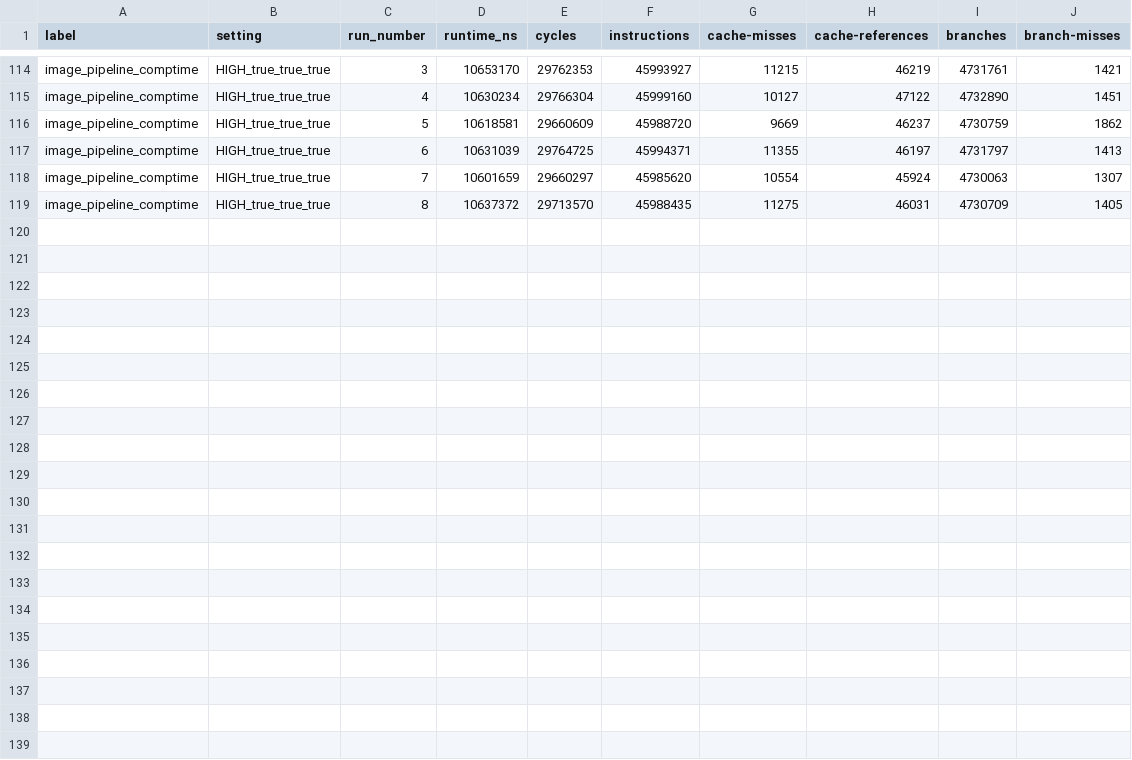
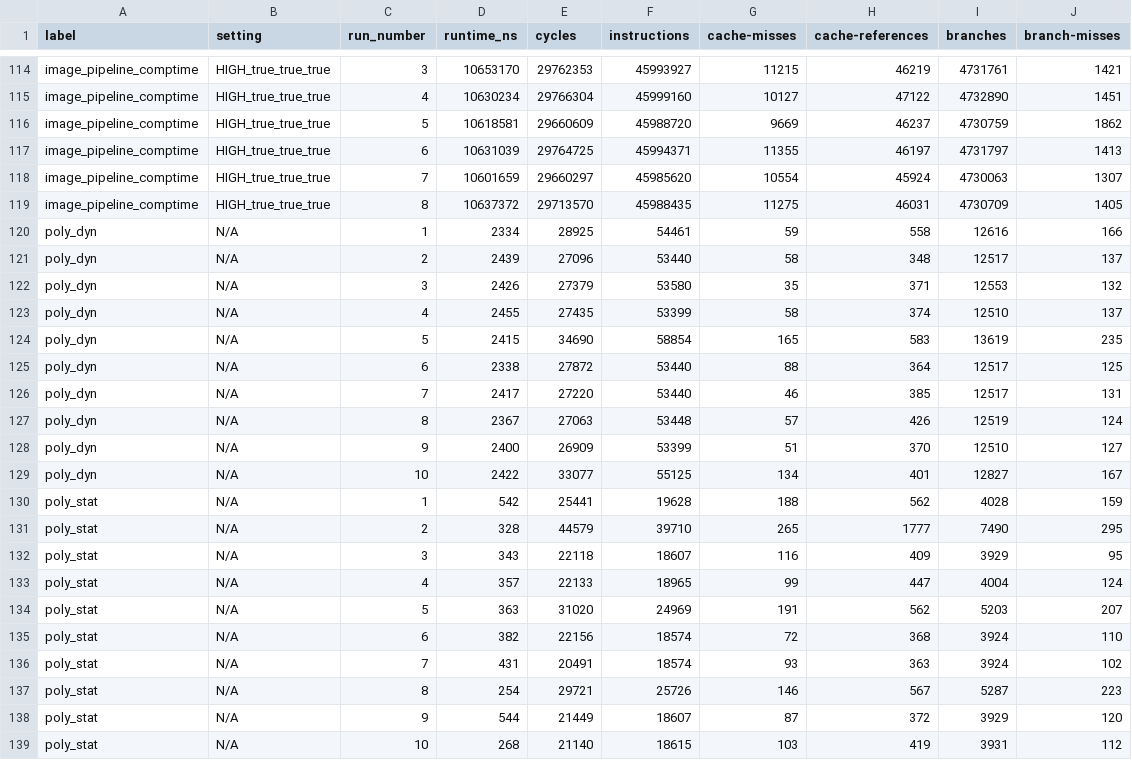
Before and after one commit to thomasisebeck/Research, a CSV file: cpp/runtime.csv, drawn as a sheet; only a part is shown, gaps mark what is left out.

```diff
--- a/cpp/runtime.csv
+++ b/cpp/runtime.csv
@@ -119 +119,21 @@ image_pipeline_comptime,HIGH_true_true_true,7,10601659,29660297,45985620,10554,4
 image_pipeline_comptime,HIGH_true_true_true,8,10637372,29713570,45988435,11275,46031,4730709,1405
+poly_dyn,N/A,1,2334,28925,54461,59,558,12616,166
+poly_dyn,N/A,2,2439,27096,53440,58,348,12517,137
+poly_dyn,N/A,3,2426,27379,53580,35,371,12553,132
+poly_dyn,N/A,4,2455,27435,53399,58,374,12510,137
+poly_dyn,N/A,5,2415,34690,58854,165,583,13619,235
+poly_dyn,N/A,6,2338,27872,53440,88,364,12517,125
+poly_dyn,N/A,7,2417,27220,53440,46,385,12517,131
+poly_dyn,N/A,8,2367,27063,53448,57,426,12519,124
+poly_dyn,N/A,9,2400,26909,53399,51,370,12510,127
+poly_dyn,N/A,10,2422,33077,55125,134,401,12827,167
+poly_stat,N/A,1,542,25441,19628,188,562,4028,159
+poly_stat,N/A,2,328,44579,39710,265,1777,7490,295
+poly_stat,N/A,3,343,22118,18607,116,409,3929,95
+poly_stat,N/A,4,357,22133,18965,99,447,4004,124
+poly_stat,N/A,5,363,31020,24969,191,562,5203,207
+poly_stat,N/A,6,382,22156,18574,72,368,3924,110
+poly_stat,N/A,7,431,20491,18574,93,363,3924,102
+poly_stat,N/A,8,254,29721,25726,146,567,5287,223
+poly_stat,N/A,9,544,21449,18607,87,372,3929,120
+poly_stat,N/A,10,268,21140,18615,103,419,3931,112
```
Also changed, not shown: cpp/build_times.csv, 6 other files.
